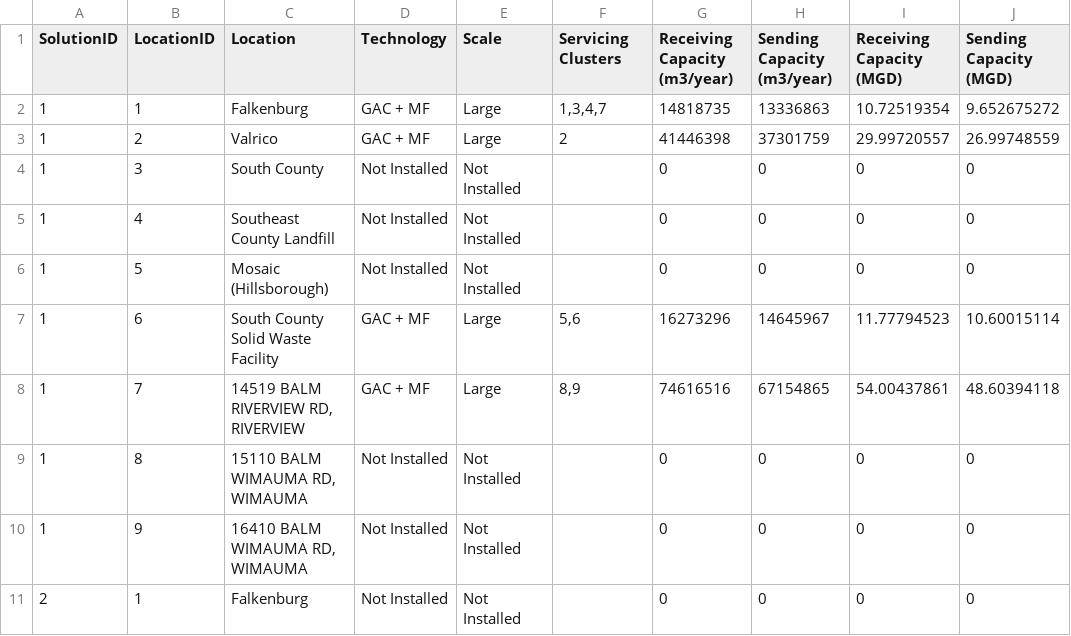
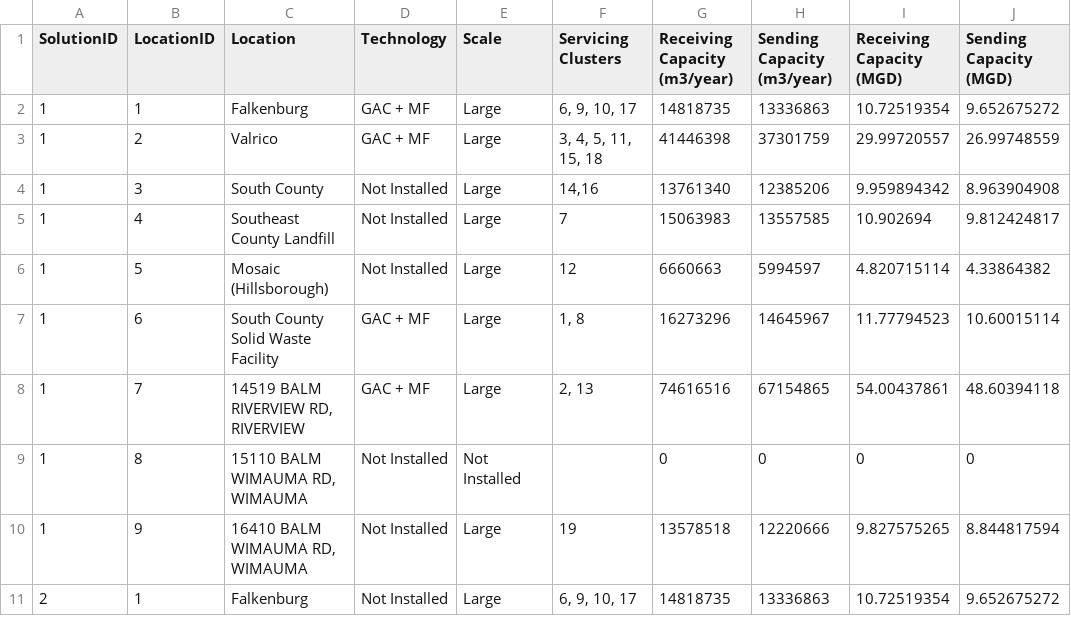
Before and after one commit to minhhpham/MASS-webserver, a CSV file: output/transformed output.csv, drawn as a sheet; only a part is shown; the diff covers the shown part only.

```diff
--- a/output/transformed output.csv
+++ b/output/transformed output.csv
@@ -1,11 +1,11 @@
 SolutionID,LocationID,Location,Technology,Scale,Servicing Clusters,Receiving Capacity (m3/year),Sending Capacity (m3/year),Receiving Capacity (MGD),Sending Capacity (MGD)
-1,1,Falkenburg,GAC + MF,Large,"1,3,4,7",14818735,13336863,10.72519354,9.652675272
-1,2,Valrico,GAC + MF,Large,2,41446398,37301759,29.99720557,26.99748559
-1,3,South County,Not Installed,Not Installed,,0,0,0,0
-1,4,Southeast County Landfill,Not Installed,Not Installed,,0,0,0,0
-1,5,Mosaic (Hillsborough),Not Installed,Not Installed,,0,0,0,0
-1,6,South County Solid Waste Facility,GAC + MF,Large,"5,6",16273296,14645967,11.77794523,10.60015114
-1,7,"14519 BALM RIVERVIEW RD, RIVERVIEW",GAC + MF,Large,"8,9",74616516,67154865,54.00437861,48.60394118
+1,1,Falkenburg,GAC + MF,Large,"6, 9, 10, 17",14818735,13336863,10.72519354,9.652675272
+1,2,Valrico,GAC + MF,Large,"3, 4, 5, 11, 15, 18",41446398,37301759,29.99720557,26.99748559
+1,3,South County,Not Installed,Large,"14,16",13761340,12385206,9.959894342,8.963904908
+1,4,Southeast County Landfill,Not Installed,Large,7,15063983,13557585,10.902694,9.812424817
+1,5,Mosaic (Hillsborough),Not Installed,Large,12,6660663,5994597,4.820715114,4.33864382
+1,6,South County Solid Waste Facility,GAC + MF,Large,"1, 8",16273296,14645967,11.77794523,10.60015114
+1,7,"14519 BALM RIVERVIEW RD, RIVERVIEW",GAC + MF,Large,"2, 13",74616516,67154865,54.00437861,48.60394118
 1,8,"15110 BALM WIMAUMA RD, WIMAUMA",Not Installed,Not Installed,,0,0,0,0
-1,9,"16410 BALM WIMAUMA RD, WIMAUMA",Not Installed,Not Installed,,0,0,0,0
-2,1,Falkenburg,Not Installed,Not Installed,,0,0,0,0
+1,9,"16410 BALM WIMAUMA RD, WIMAUMA",Not Installed,Large,19,13578518,12220666,9.827575265,8.844817594
+2,1,Falkenburg,Not Installed,Large,"6, 9, 10, 17",14818735,13336863,10.72519354,9.652675272
```
Also changed, not shown: 125 edited cells elsewhere in this file, 4 other files.
